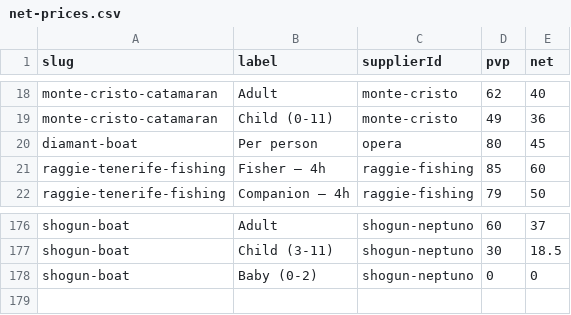
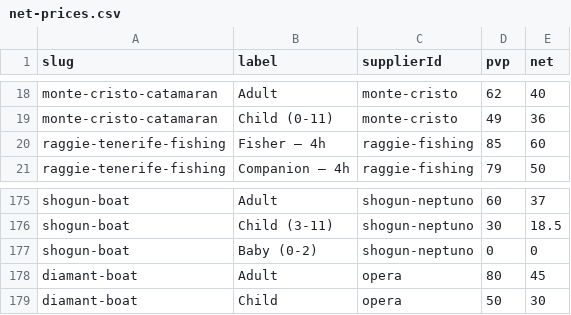
Before and after one commit to forrestburnsbooking-max/tenerify, a CSV file: data/net-prices.csv, drawn as a sheet; only a part is shown, gaps mark what is left out; removed rows and columns are numbered as before the commit, all else as after; the diff names each change by its address in the sheet, - before the commit and + after, or states it on an @@ line.

```diff
--- a/data/net-prices.csv
+++ b/data/net-prices.csv
-row 20: diamant-boat | Per person | opera | 80 | 45
+row 178: diamant-boat | Adult | opera | 80 | 45
+row 179: diamant-boat | Child | opera | 50 | 30
```
Also changed, not shown: 1 other file.
